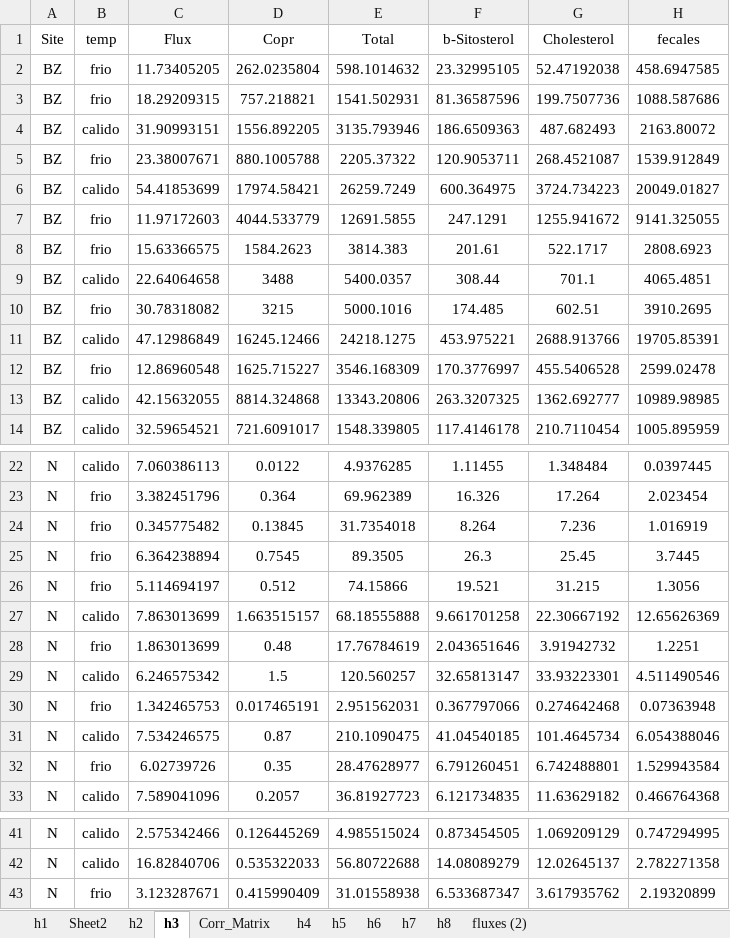
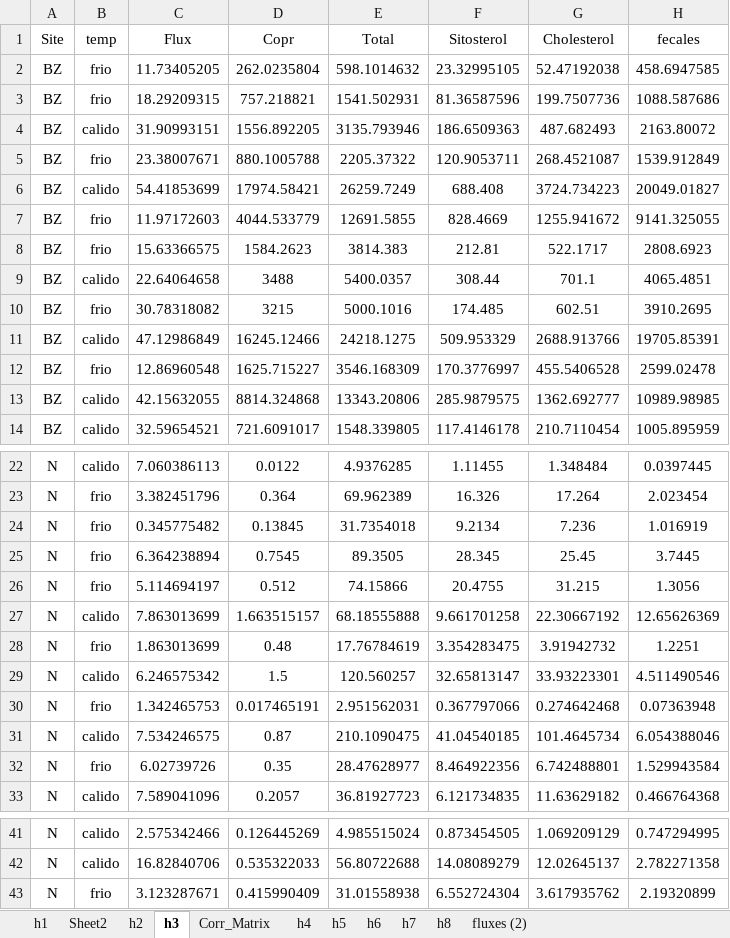
Before and after one commit to ericsperanza/ST, an Excel workbook: compWC.xlsx, sheet h3, drawn as a sheet; only a part is shown, gaps mark what is left out; values as stored, in another font and other column widths than the file's, no borders; the diff names each change by its address in the sheet, - before the commit and + after, or states it on an @@ line.

```diff
--- a/compWC.xlsx (sheet h3)
+++ b/compWC.xlsx (sheet h3)
-F1: b-Sitosterol
+F1: Sitosterol
-F6 (Sitosterol): 600.364975
+F6 (Sitosterol): 688.408
-F7 (Sitosterol): 247.1291
+F7 (Sitosterol): 828.4669
-F8 (Sitosterol): 201.61
+F8 (Sitosterol): 212.81
-F11 (Sitosterol): 453.975221
+F11 (Sitosterol): 509.953329
-F13 (Sitosterol): 263.3207325
+F13 (Sitosterol): 285.9879575
-F24 (Sitosterol): 8.264
+F24 (Sitosterol): 9.2134
-F25 (Sitosterol): 26.3
+F25 (Sitosterol): 28.345
-F26 (Sitosterol): 19.521
+F26 (Sitosterol): 20.4755
-F28 (Sitosterol): 2.043651646
+F28 (Sitosterol): 3.354283475
-F32 (Sitosterol): 6.791260451
+F32 (Sitosterol): 8.464922356
-F43 (Sitosterol): 6.533687347
+F43 (Sitosterol): 6.552724304
```
Also changed, not shown: sheet Corr_Matrix, charts or pictures, 5 other files.
